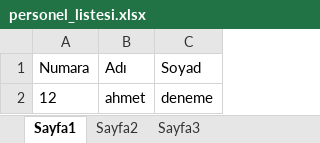
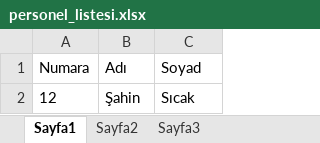
Before and after one commit to sahinsicakk/Y-z-Tan-ma-Projesi-ve-Cafe-Web-Sitesi, an Excel workbook: yüztanımaprojemiz/personel_listesi.xlsx, sheet Sayfa1, drawn as a sheet; values as stored, in another font and other column widths than the file's, no borders; the diff names each change by its address in the sheet, - before the commit and + after, or states it on an @@ line.

Commit message:
Smart Ticket
Python ve OpenCV kullanarak geliştirilmiş, yüz tanıma tabanlı bir yoklama alma sistemi. SQLite veritabanı ve Tkinter arayüzü ile kullanıcıların yüzlerini tanıyıp yoklama işlemlerini kolaylaştırmak amacıyla tasarlanmıştır. Pandas ile veri analizi ve Excel entegrasyonu sağlanmıştır. Ekip çalışması olarak geliştirilmiştir.

```diff
--- a/yüztanımaprojemiz/personel_listesi.xlsx (sheet Sayfa1)
+++ b/yüztanımaprojemiz/personel_listesi.xlsx (sheet Sayfa1)
-B2 (Adı): ahmet
+B2 (Adı): Şahin
-C2 (Soyad): deneme
+C2 (Soyad): Sıcak
```
Also changed, not shown: yüztanımaprojemiz/sinif_listesi.xlsx, 1 other file.
